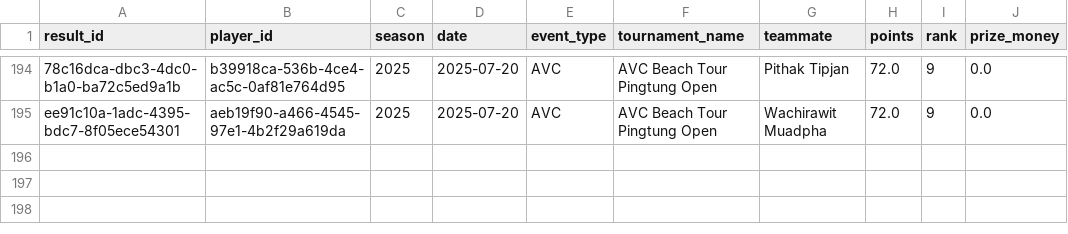
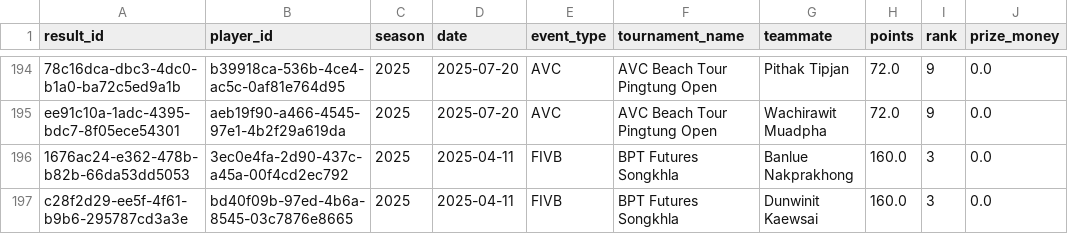
Before and after one commit to avcbeach/player-database-system, a CSV file: data/results.csv, drawn as a sheet; only a part is shown, gaps mark what is left out; the diff names each change by its address in the sheet, - before the commit and + after, or states it on an @@ line.

Commit message:
Update results.csv from Streamlit app

```diff
--- a/data/results.csv
+++ b/data/results.csv
+row 196: 1676ac24-e362-478b-b82b-66da53dd5053 | 3ec0e4fa-2d90-437c-a45a-00f4cd2ec792 | 2025 | 2025-04-11 | FIVB | BPT Futures Songkhla | Banlue Nakprakhong | 160.0 | 3 | 0.0
+row 197: c28f2d29-ee5f-4f61-b9b6-295787cd3a3e | bd40f09b-97ed-4b6a-8545-03c7876e8665 | 2025 | 2025-04-11 | FIVB | BPT Futures Songkhla | Dunwinit Kaewsai | 160.0 | 3 | 0.0
```
